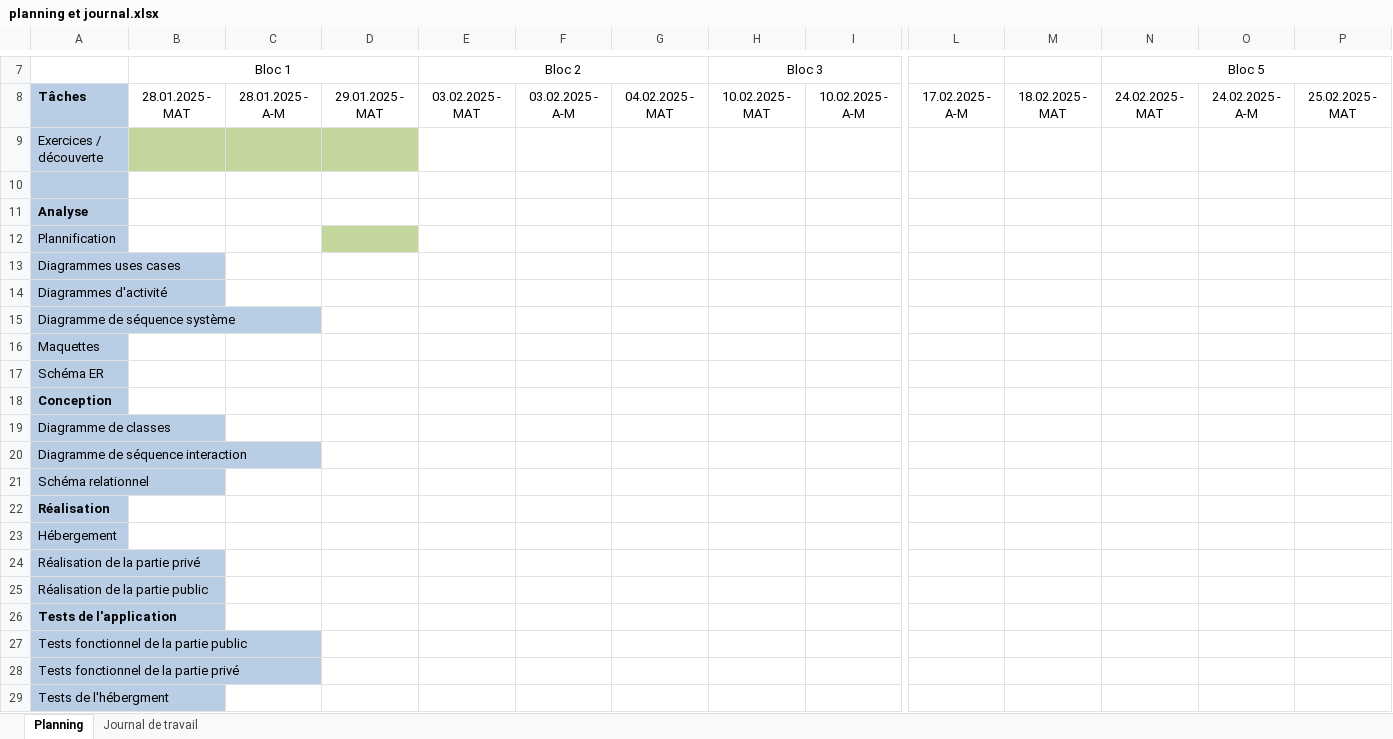
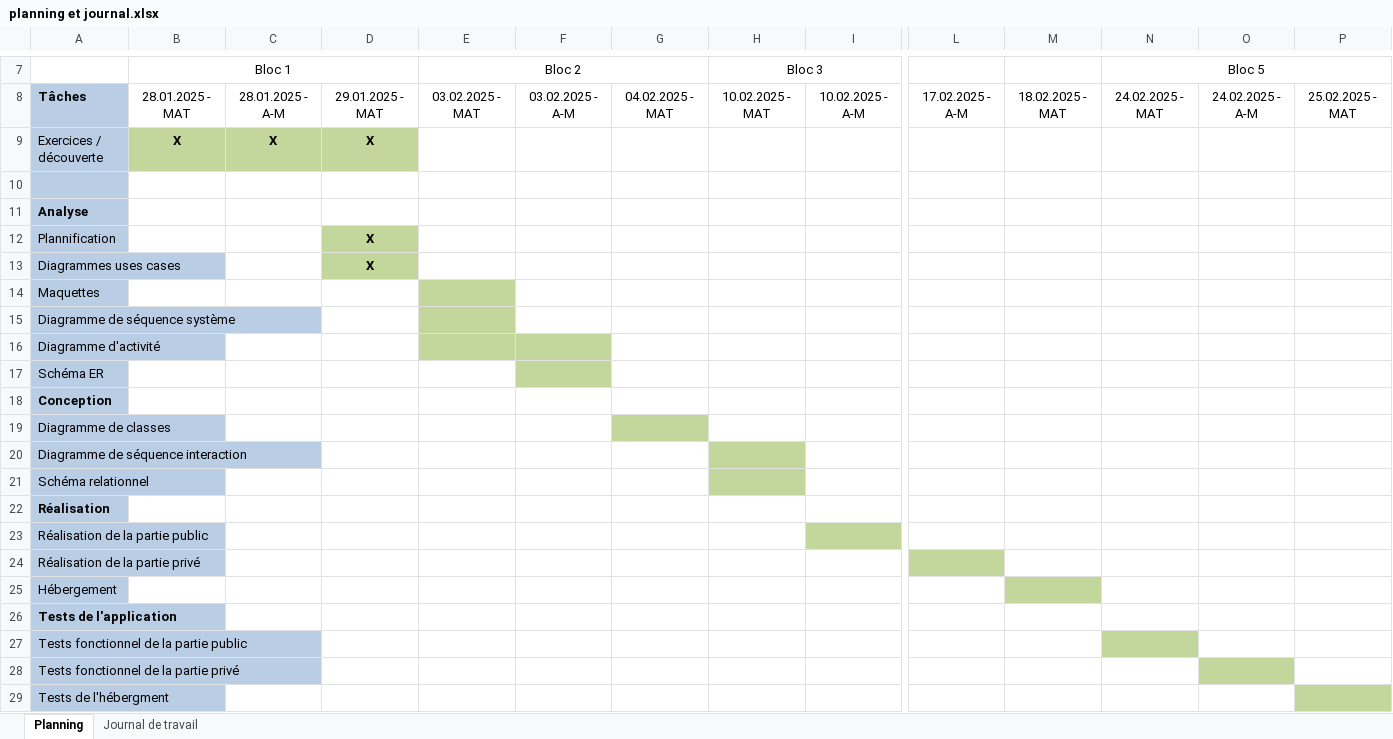
Before and after one commit to emf-info-22-23-3/module_151_SCHNEIDER, an Excel workbook: src/projet/planning et journal.xlsx, sheet Planning, drawn as a sheet; only a part is shown, gaps mark what is left out; values as stored, in another font and other column widths than the file's, no borders; addresses are those after the commit; the diff names each change by its address in the sheet, - before the commit and + after, or states it on an @@ line.

```diff
--- a/src/projet/planning et journal.xlsx (sheet Planning)
+++ b/src/projet/planning et journal.xlsx (sheet Planning)
-B9: (empty)
+B9: X
-C9: (empty)
+C9: X
-D9: (empty)
+D9: X
-D12:D13: (empty)
+D12:D13: X
-D13 fill: none
+D13 fill: #C3D69B
-A14: Diagrammes d'activité
+A14: Maquettes
-E14:E15 fill: none
+E14:E15 fill: #C3D69B
-A16: Maquettes
+A16: Diagramme d'activité
-E16:F16 fill: none
+E16:F16 fill: #C3D69B
-F17 fill: none
+F17 fill: #C3D69B
-G19 fill: none
+G19 fill: #C3D69B
-H20:H21 fill: none
+H20:H21 fill: #C3D69B
@@ row 25 moved to row 23: Réalisation de la partie public @@
-M25 fill: none
+M25 fill: #C3D69B
-N27 fill: none
+N27 fill: #C3D69B
-O28 fill: none
+O28 fill: #C3D69B
-P29 fill: none
+P29 fill: #C3D69B
```
Also changed, not shown: 14 other files.
